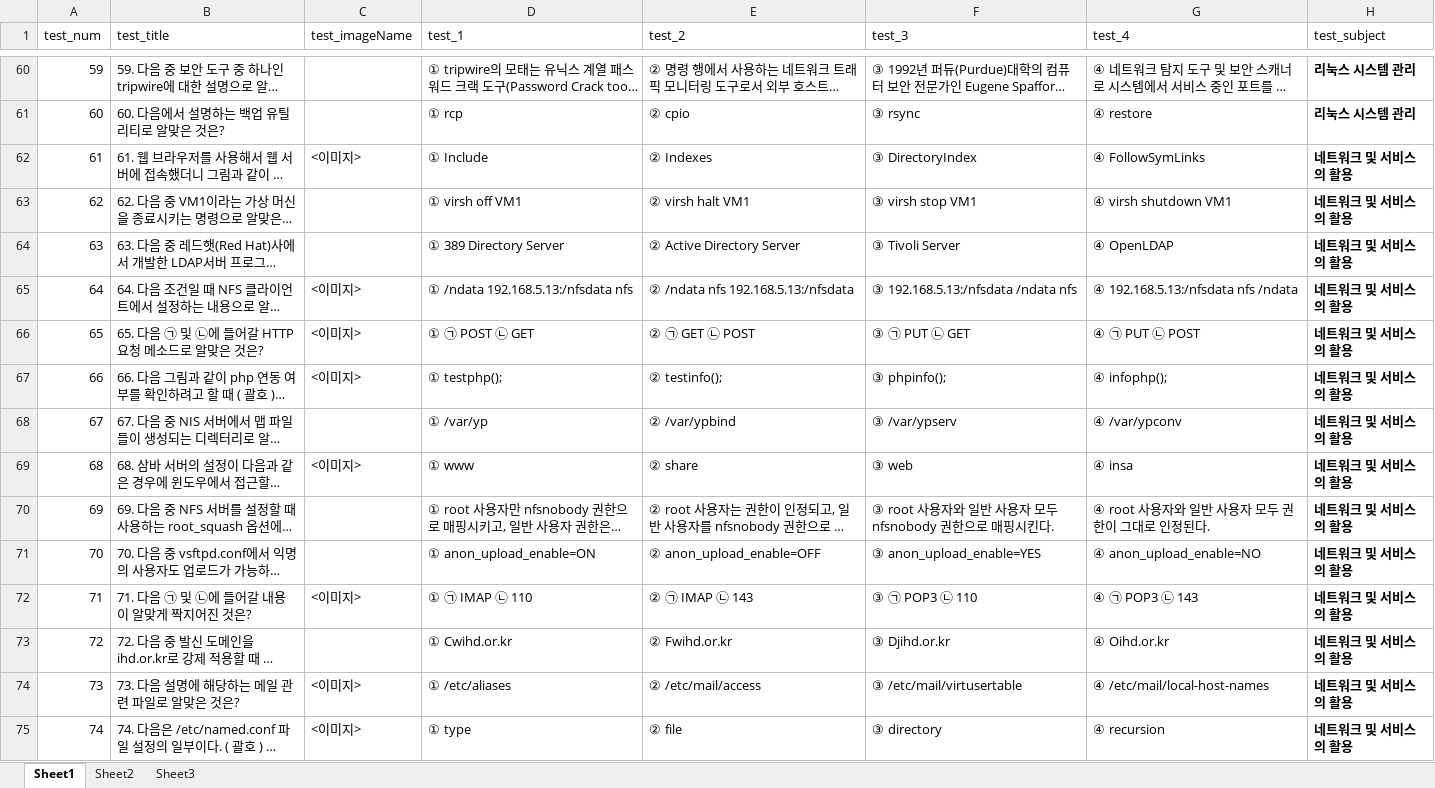
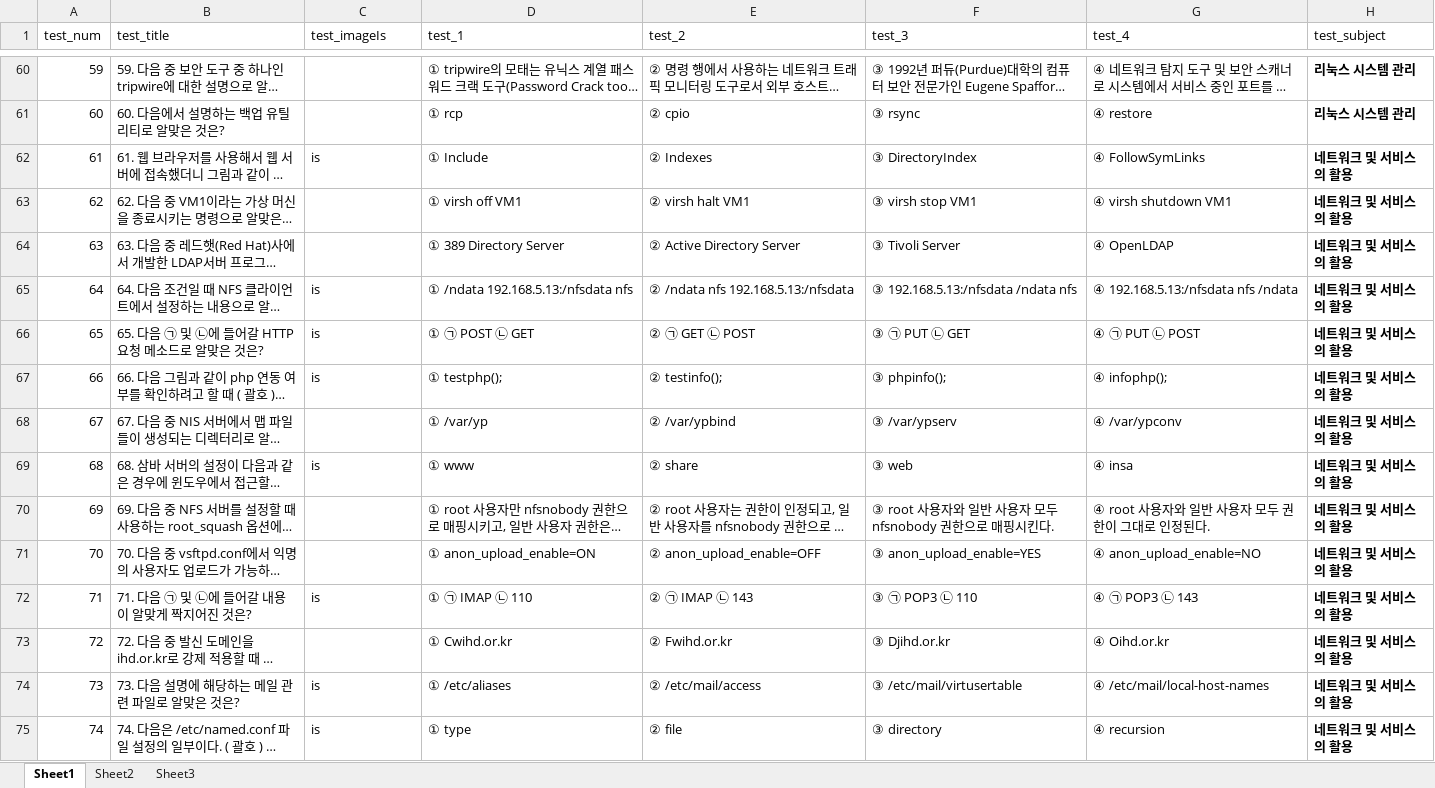
Before and after one commit to index506/cosmo6th_3thGroup, an Excel workbook: JSP/An/DB/DB TEST_LM1_20190316 (리눅스마스터 1급).xlsx, sheet Sheet1, drawn as a sheet; only a part is shown, gaps mark what is left out; long unchanged cells end in …; values as stored, in another font and other column widths than the file's, no borders; the diff covers the shown part only; the diff names each change by its address in the sheet, - before the commit and + after, or states it on an @@ line.

```diff
--- a/JSP/An/DB/DB TEST_LM1_20190316 (리눅스마스터 1급).xlsx (sheet Sheet1)
+++ b/JSP/An/DB/DB TEST_LM1_20190316 (리눅스마스터 1급).xlsx (sheet Sheet1)
-C1: test_imageName
+C1: test_imageIs
-C62 (test_imageIs): <이미지>
+C62 (test_imageIs): is
-C65:C67 (test_imageIs): <이미지>
+C65:C67 (test_imageIs): is
-C69 (test_imageIs): <이미지>
+C69 (test_imageIs): is
-C72 (test_imageIs): <이미지>
+C72 (test_imageIs): is
-C74:C75 (test_imageIs): <이미지>
+C74:C75 (test_imageIs): is
```
Also changed, not shown: 43 edited cells elsewhere in this sheet, JSP/An/DB/DB TEST_EIP_190303 (정보처리기사).xlsx, JSP/An/DB/DB TEST_EIP_190427 (정보처리기사).xlsx, 3 other files.
